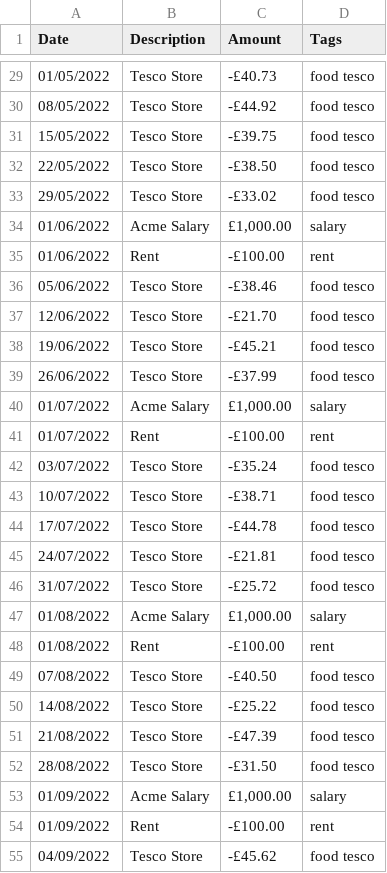
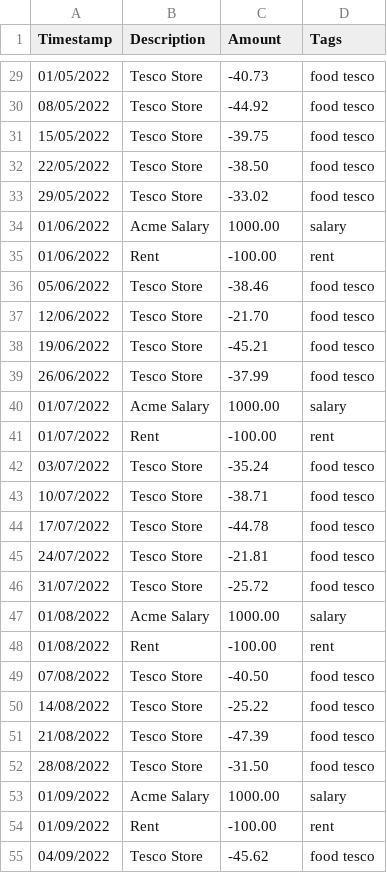
Before and after one commit to DangerousDarlow/WheresMyMoney, a CSV file: data/Example Transactions - Year.csv, drawn as a sheet; only a part is shown, gaps mark what is left out; the diff covers the shown part only.

```diff
--- a/data/Example Transactions - Year.csv
+++ b/data/Example Transactions - Year.csv
@@ -1 +1 @@
-Date,Description,Amount,Tags
+Timestamp,Description,Amount,Tags
@@ -29,27 +29,27 @@ Date,Description,Amount,Tags
-01/05/2022,Tesco Store,-£40.73,food tesco
-08/05/2022,Tesco Store,-£44.92,food tesco
-15/05/2022,Tesco Store,-£39.75,food tesco
-22/05/2022,Tesco Store,-£38.50,food tesco
-29/05/2022,Tesco Store,-£33.02,food tesco
-01/06/2022,Acme Salary,"£1,000.00",salary
-01/06/2022,Rent,-£100.00,rent
-05/06/2022,Tesco Store,-£38.46,food tesco
-12/06/2022,Tesco Store,-£21.70,food tesco
-19/06/2022,Tesco Store,-£45.21,food tesco
-26/06/2022,Tesco Store,-£37.99,food tesco
-01/07/2022,Acme Salary,"£1,000.00",salary
-01/07/2022,Rent,-£100.00,rent
-03/07/2022,Tesco Store,-£35.24,food tesco
-10/07/2022,Tesco Store,-£38.71,food tesco
-17/07/2022,Tesco Store,-£44.78,food tesco
-24/07/2022,Tesco Store,-£21.81,food tesco
-31/07/2022,Tesco Store,-£25.72,food tesco
-01/08/2022,Acme Salary,"£1,000.00",salary
-01/08/2022,Rent,-£100.00,rent
-07/08/2022,Tesco Store,-£40.50,food tesco
-14/08/2022,Tesco Store,-£25.22,food tesco
-21/08/2022,Tesco Store,-£47.39,food tesco
-28/08/2022,Tesco Store,-£31.50,food tesco
-01/09/2022,Acme Salary,"£1,000.00",salary
-01/09/2022,Rent,-£100.00,rent
-04/09/2022,Tesco Store,-£45.62,food tesco
+01/05/2022,Tesco Store,-40.73,food tesco
+08/05/2022,Tesco Store,-44.92,food tesco
+15/05/2022,Tesco Store,-39.75,food tesco
+22/05/2022,Tesco Store,-38.50,food tesco
+29/05/2022,Tesco Store,-33.02,food tesco
+01/06/2022,Acme Salary,"1000.00",salary
+01/06/2022,Rent,-100.00,rent
+05/06/2022,Tesco Store,-38.46,food tesco
+12/06/2022,Tesco Store,-21.70,food tesco
+19/06/2022,Tesco Store,-45.21,food tesco
+26/06/2022,Tesco Store,-37.99,food tesco
+01/07/2022,Acme Salary,"1000.00",salary
+01/07/2022,Rent,-100.00,rent
+03/07/2022,Tesco Store,-35.24,food tesco
+10/07/2022,Tesco Store,-38.71,food tesco
+17/07/2022,Tesco Store,-44.78,food tesco
+24/07/2022,Tesco Store,-21.81,food tesco
+31/07/2022,Tesco Store,-25.72,food tesco
+01/08/2022,Acme Salary,"1000.00",salary
+01/08/2022,Rent,-100.00,rent
+07/08/2022,Tesco Store,-40.50,food tesco
+14/08/2022,Tesco Store,-25.22,food tesco
+21/08/2022,Tesco Store,-47.39,food tesco
+28/08/2022,Tesco Store,-31.50,food tesco
+01/09/2022,Acme Salary,"1000.00",salary
+01/09/2022,Rent,-100.00,rent
+04/09/2022,Tesco Store,-45.62,food tesco
```
Also changed, not shown: 49 edited cells elsewhere in this file, data/Example Transactions - Month.csv, 10 other files.
